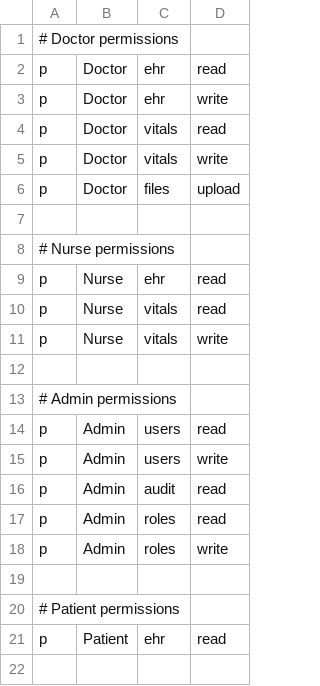
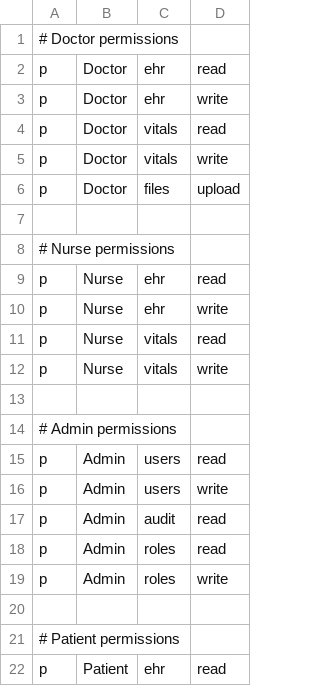
Before and after one commit to axtex/272-ZTA, a CSV file: backend/src/pdp/policy.csv, drawn as a sheet; the diff names each change by its address in the sheet, - before the commit and + after, or states it on an @@ line.

Commit message:
nurse policy update + tests

```diff
--- a/backend/src/pdp/policy.csv
+++ b/backend/src/pdp/policy.csv
+row 10: p | Nurse | ehr | write
```
Also changed, not shown: 2 other files.
